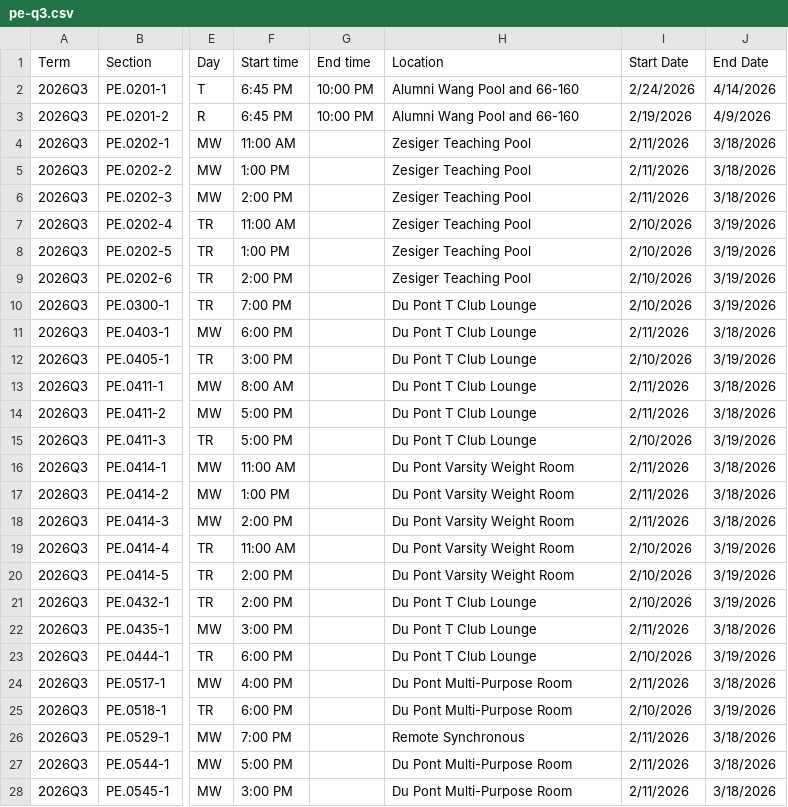
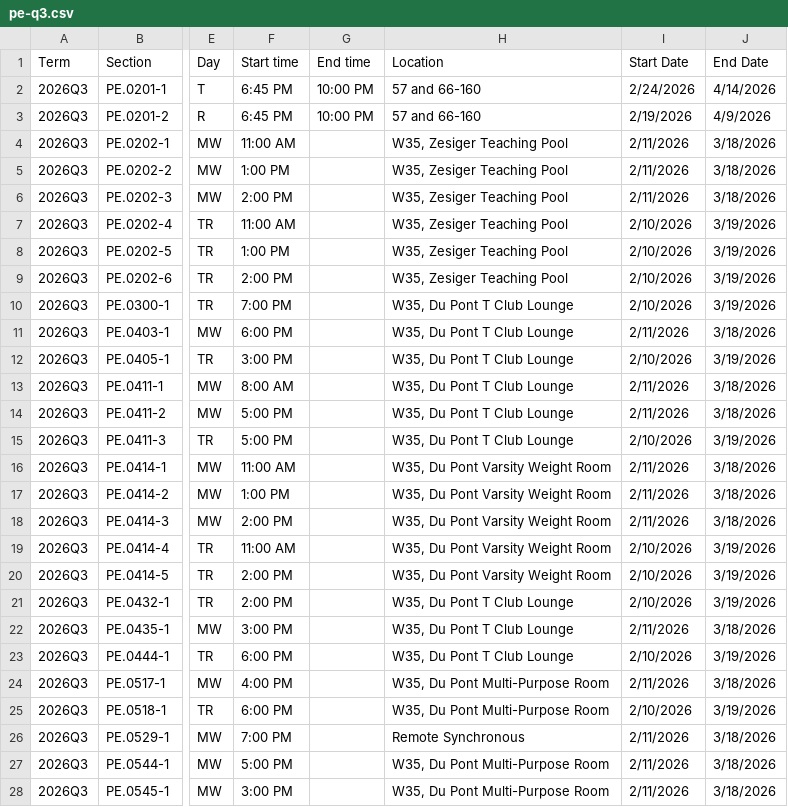
Before and after one commit to sipb/hydrant, a CSV file: scrapers/pe/pe-q3.csv, drawn as a sheet; only a part is shown, gaps mark what is left out; the diff covers the shown part only; the diff names each change by its address in the sheet, - before the commit and + after, or states it on an @@ line.

Commit message:
Add building numbers for PE classes

```diff
--- a/scrapers/pe/pe-q3.csv
+++ b/scrapers/pe/pe-q3.csv
-H2:H3 (Location): Alumni Wang Pool and 66-160
+H2:H3 (Location): 57 and 66-160
-H4:H9 (Location): Zesiger Teaching Pool
+H4:H9 (Location): W35, Zesiger Teaching Pool
-H10:H15 (Location): Du Pont T Club Lounge
+H10:H15 (Location): W35, Du Pont T Club Lounge
-H16:H20 (Location): Du Pont Varsity Weight Room
+H16:H20 (Location): W35, Du Pont Varsity Weight Room
-H21:H23 (Location): Du Pont T Club Lounge
+H21:H23 (Location): W35, Du Pont T Club Lounge
-H24:H25 (Location): Du Pont Multi-Purpose Room
+H24:H25 (Location): W35, Du Pont Multi-Purpose Room
-H27:H28 (Location): Du Pont Multi-Purpose Room
+H27:H28 (Location): W35, Du Pont Multi-Purpose Room
```
Also changed, not shown: 35 edited cells elsewhere in this file.
